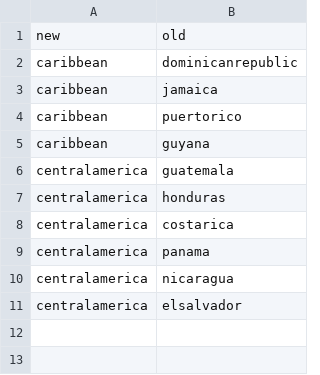
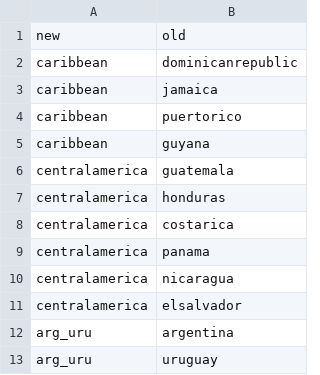
Before and after one commit to maraweiss/mining-conflicts, a CSV file: substitutes/countries.csv, drawn as a sheet.

```diff
--- a/substitutes/countries.csv
+++ b/substitutes/countries.csv
@@ -11 +11,3 @@ centralamerica;nicaragua
 centralamerica;elsalvador
+arg_uru;argentina
+arg_uru;uruguay
```
Also changed, not shown: substitutes/commodities_categorization.csv, 1 other file.
